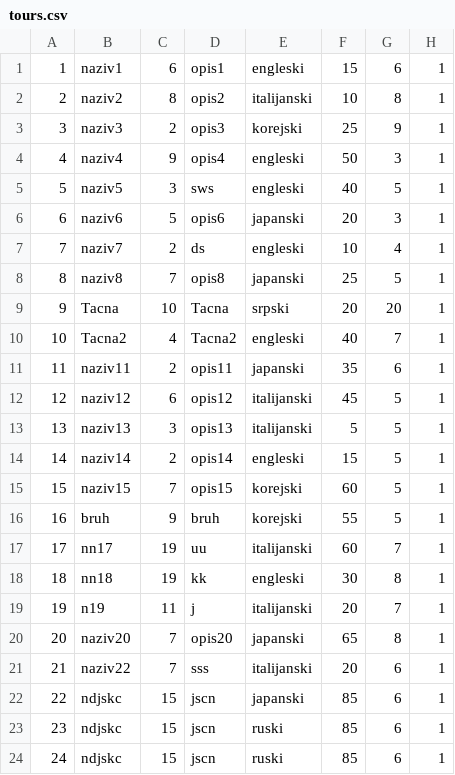
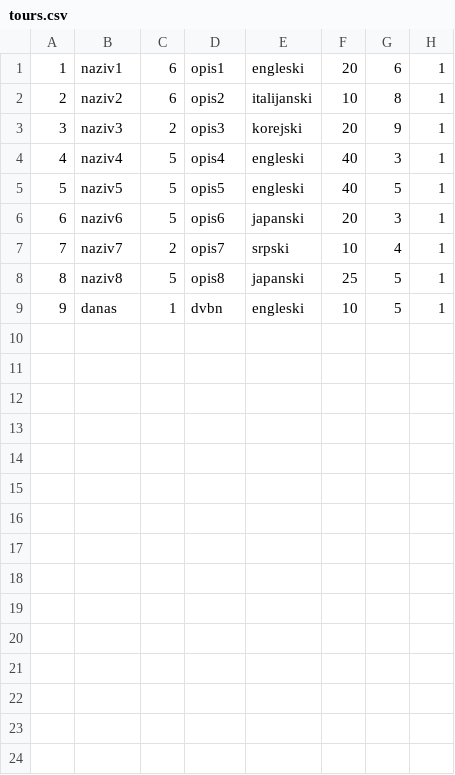
Before and after one commit to ayadjo/Grupa7_TimC, a CSV file: InitialProject/Resources/Data/tours.csv, drawn as a sheet.

```diff
--- a/InitialProject/Resources/Data/tours.csv
+++ b/InitialProject/Resources/Data/tours.csv
@@ -1,24 +1,9 @@
-1|naziv1|6|opis1|engleski|15|6|1
-2|naziv2|8|opis2|italijanski|10|8|1
-3|naziv3|2|opis3|korejski|25|9|1
-4|naziv4|9|opis4|engleski|50|3|1
-5|naziv5|3|sws|engleski|40|5|1
+1|naziv1|6|opis1|engleski|20|6|1
+2|naziv2|6|opis2|italijanski|10|8|1
+3|naziv3|2|opis3|korejski|20|9|1
+4|naziv4|5|opis4|engleski|40|3|1
+5|naziv5|5|opis5|engleski|40|5|1
 6|naziv6|5|opis6|japanski|20|3|1
-7|naziv7|2|ds|engleski|10|4|1
-8|naziv8|7|opis8|japanski|25|5|1
-9|Tacna|10|Tacna|srpski|20|20|1
-10|Tacna2|4|Tacna2|engleski|40|7|1
-11|naziv11|2|opis11|japanski|35|6|1
-12|naziv12|6|opis12|italijanski|45|5|1
-13|naziv13|3|opis13|italijanski|5|5|1
-14|naziv14|2|opis14|engleski|15|5|1
-15|naziv15|7|opis15|korejski|60|5|1
-16|bruh|9|bruh|korejski|55|5|1
-17|nn17|19|uu|italijanski|60|7|1
-18|nn18|19|kk|engleski|30|8|1
-19|n19|11|j|italijanski|20|7|1
-20|naziv20|7|opis20|japanski|65|8|1
-21|naziv22|7|sss|italijanski|20|6|1
-22|ndjskc|15|jscn|japanski|85|6|1
-23|ndjskc|15|jscn|ruski|85|6|1
-24|ndjskc|15|jscn|ruski|85|6|1
+7|naziv7|2|opis7|srpski|10|4|1
+8|naziv8|5|opis8|japanski|25|5|1
+9|danas|1|dvbn|engleski|10|5|1
```
Also changed, not shown: InitialProject/Resources/Data/tourPoints.csv, InitialProject/Resources/Data/users.csv, 20 other files.
